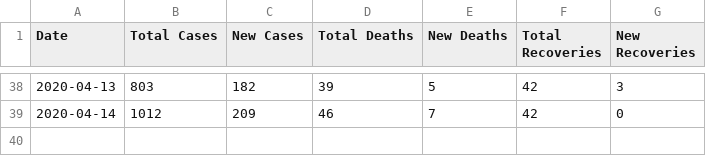
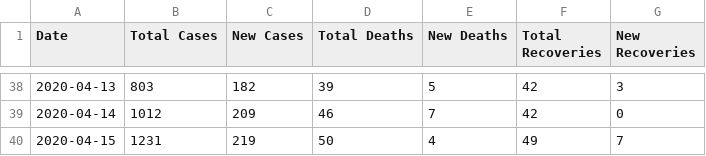
Before and after one commit to FarhadKamal/Covid, a CSV file: covid.csv, drawn as a sheet; only a part is shown, gaps mark what is left out.

```diff
--- a/covid.csv
+++ b/covid.csv
@@ -39 +39,2 @@ Date,Total Cases,New Cases,Total Deaths,New Deaths,Total Recoveries,New Recoveri
 2020-04-14,1012,209,46,7,42,0
+2020-04-15,1231,219,50,4,49,7
```
Also changed, not shown: 1 other file.
